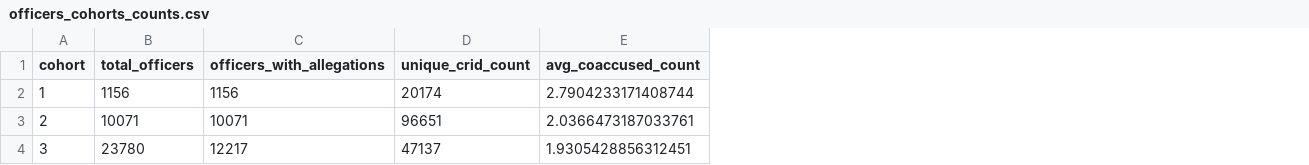
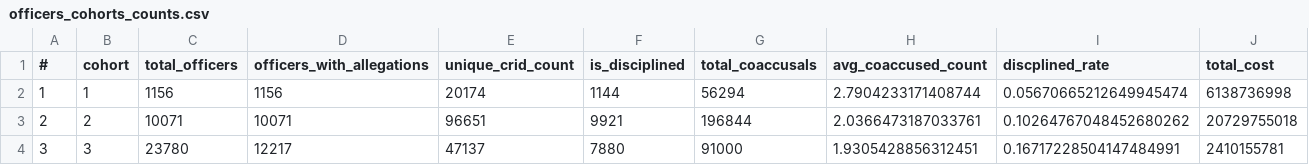
Before and after one commit to harkirat2021/Invisible-Institute-Chicago-Reporter-Collaboration-Public, a CSV file: The Spectacular Sailors/Checkpoint_1/src/officers_cohorts_counts.csv, drawn as a sheet; the diff names each change by its address in the sheet, - before the commit and + after, or states it on an @@ line.

```diff
--- a/The Spectacular Sailors/Checkpoint_1/src/officers_cohorts_counts.csv
+++ b/The Spectacular Sailors/Checkpoint_1/src/officers_cohorts_counts.csv
+column A (#), rows 2-4: 1 | 2 | 3
+column F (is_disciplined), rows 2-4: 1144 | 9921 | 7880
+column G (total_coaccusals), rows 2-4: 56294 | 196844 | 91000
+column I (discplined_rate), rows 2-4: 0.05670665212649945474 | 0.10264767048452680262 | 0.16717228504147484991
+column J (total_cost), rows 2-4: 6138736998 | 20729755018 | 2410155781
```
Also changed, not shown: 1 other file.
